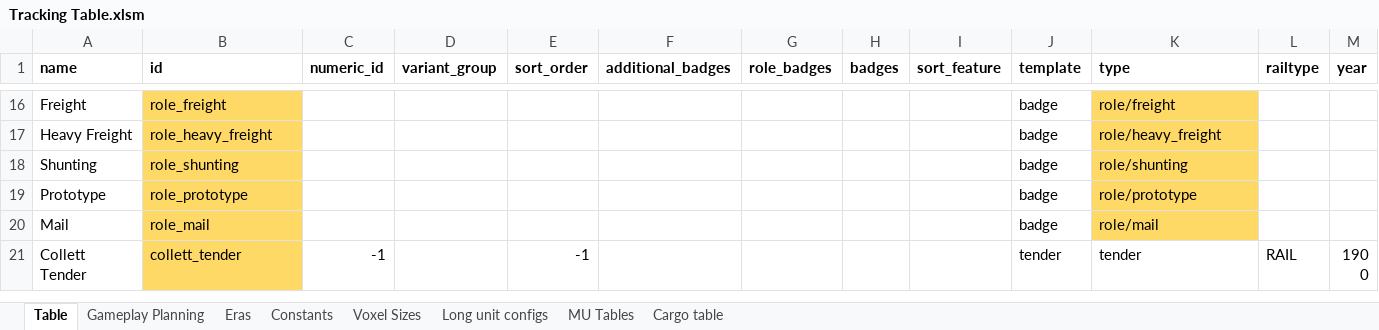
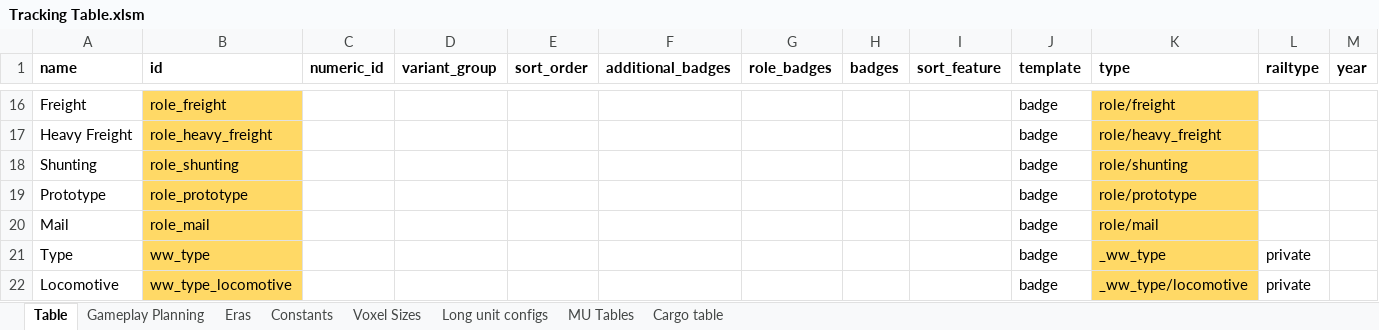
Before and after one commit to WolfieFox/wolfiewolfs_trains, an Excel workbook: Tracking Table.xlsm, sheet Table, drawn as a sheet; only a part is shown, gaps mark what is left out; the shorter side is filled out with more unchanged rows; values as stored, in another font and other column widths than the file's, no borders; charts and pictures and conditional formats not drawn; rows hold the shown columns only; the diff covers the shown part only; the diff names each change by its address in the sheet, - before the commit and + after, or states it on an @@ line.

Commit message:
Badges for MU/Loco (planning a BAD FEATURE to replace the one I just removed)

```diff
--- a/Tracking Table.xlsm (sheet Table)
+++ b/Tracking Table.xlsm (sheet Table)
+row 21: Type | ww_type |  |  |  |  |  |  |  | badge | _ww_type | private
+row 22: Locomotive | ww_type_locomotive |  |  |  |  |  |  |  | badge | _ww_type/locomotive | private
```
Also changed, not shown: 1 added row and 4 edited cells elsewhere in this sheet, formulas that keep their value, 6 other files.
